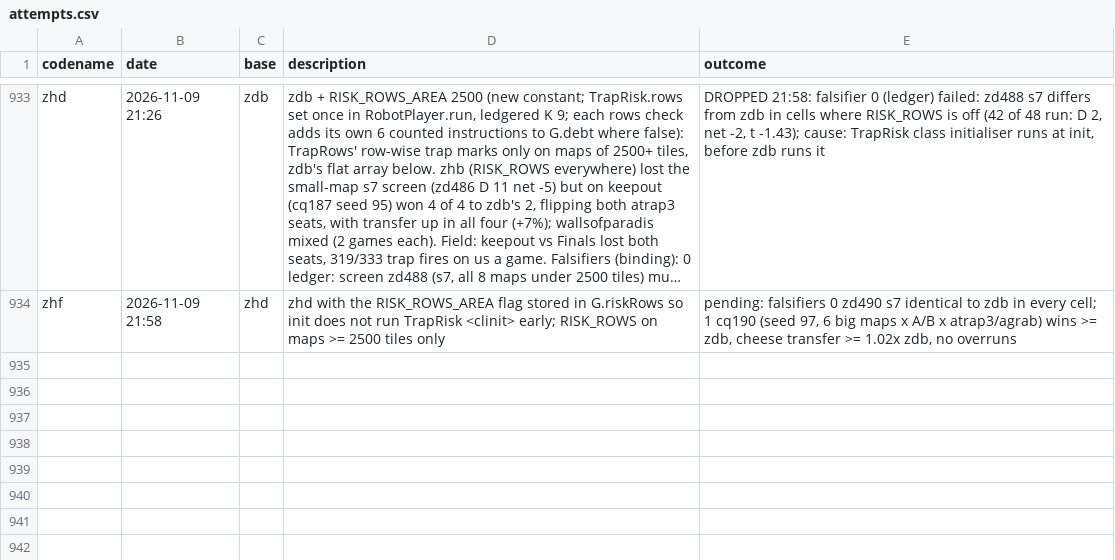
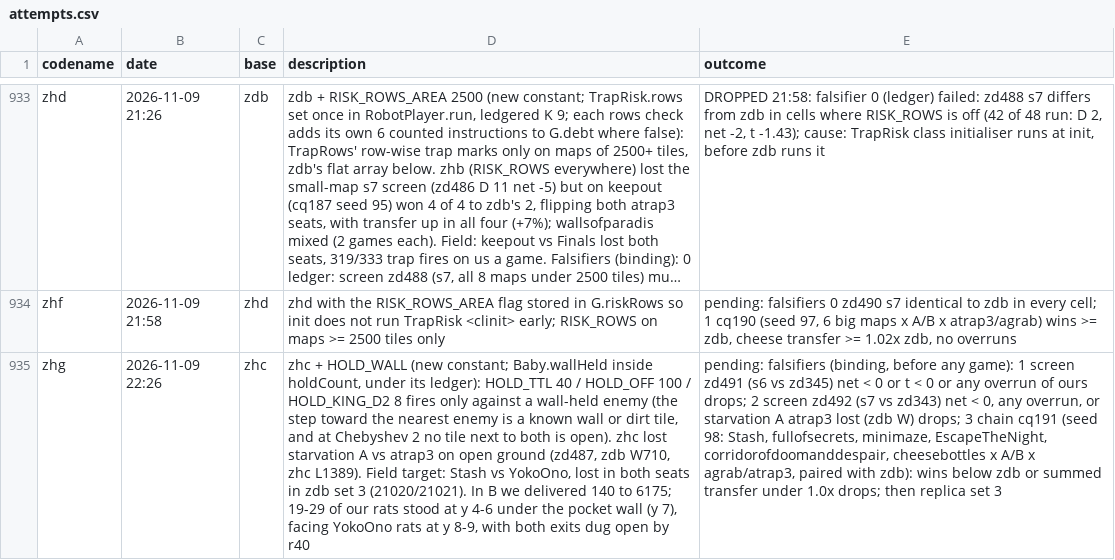
Before and after one commit to terryvanbelle/battlecode26b-vibe, a CSV file: progress/attempts.csv, drawn as a sheet; only a part is shown, gaps mark what is left out; long unchanged cells end in …; the diff names each change by its address in the sheet, - before the commit and + after, or states it on an @@ line.

```diff
--- a/progress/attempts.csv
+++ b/progress/attempts.csv
+row 935: zhg | 2026-11-09 22:26 | zhc | zhc + HOLD_WALL (new constant; Baby.wallHeld inside holdCount, under its ledger): HOLD_TTL 40 / HOLD_OFF 100 / HOLD_KING_D2 8 fires only against a wall-held enemy (the step toward the nearest enemy is a known wall or dirt tile, and at Chebyshev 2 no tile next to both is open). zhc lost starvation A vs atrap3 on open ground (zd487, zdb W710, zhc L1389). Field target: Stash vs YokoOno, lost in both seats in zdb set 3 (21020/21021). In B we delivered 140 to 6175; 19-29 of our rats stood at y 4-6 under the pocket wall (y 7), facing YokoOno rats at y 8-9, with both exits dug open by r40 | pending: falsifiers (binding, before any game): 1 screen zd491 (s6 vs zd345) net < 0 or t < 0 or any overrun of ours drops; 2 screen zd492 (s7 vs zd343) net < 0, any overrun, or starvation A atrap3 lost (zdb W) drops; 3 chain cq191 (seed 98: Stash, fullofsecrets, minimaze, EscapeTheNight, corridorofdoomanddespair, cheesebottles x A/B x agrab/atrap3, paired with zdb): wins below zdb or summed transfer under 1.0x drops; then replica set 3
```
Also changed, not shown: 24 other files.
